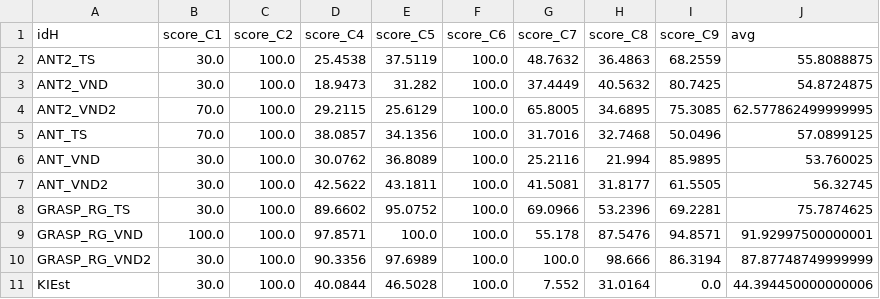
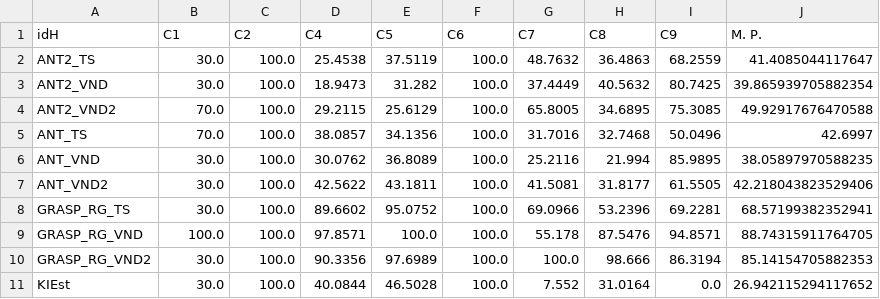
Before and after one commit to dariocostta/Monografia-KMIS, a CSV file: KMIS/analise_resultados/resultados_por_classe_instancia_reduzida.csv, drawn as a sheet.

Commit message:
Versão Final da Monografia. Troca de Médias -> Média Ponderada em agrupamentos por Classe.

```diff
--- a/KMIS/analise_resultados/resultados_por_classe_instancia_reduzida.csv
+++ b/KMIS/analise_resultados/resultados_por_classe_instancia_reduzida.csv
@@ -1,11 +1,11 @@
-idH,score_C1,score_C2,score_C4,score_C5,score_C6,score_C7,score_C8,score_C9,avg
-ANT2_TS,30.0,100.0,25.4538,37.5119,100.0,48.7632,36.4863,68.2559,55.8088875
-ANT2_VND,30.0,100.0,18.9473,31.282,100.0,37.4449,40.5632,80.7425,54.8724875
-ANT2_VND2,70.0,100.0,29.2115,25.6129,100.0,65.8005,34.6895,75.3085,62.577862499999995
-ANT_TS,70.0,100.0,38.0857,34.1356,100.0,31.7016,32.7468,50.0496,57.0899125
-ANT_VND,30.0,100.0,30.0762,36.8089,100.0,25.2116,21.994,85.9895,53.760025
-ANT_VND2,30.0,100.0,42.5622,43.1811,100.0,41.5081,31.8177,61.5505,56.32745
-GRASP_RG_TS,30.0,100.0,89.6602,95.0752,100.0,69.0966,53.2396,69.2281,75.7874625
-GRASP_RG_VND,100.0,100.0,97.8571,100.0,100.0,55.178,87.5476,94.8571,91.92997500000001
-GRASP_RG_VND2,30.0,100.0,90.3356,97.6989,100.0,100.0,98.666,86.3194,87.87748749999999
-KIEst,30.0,100.0,40.0844,46.5028,100.0,7.552,31.0164,0.0,44.394450000000006
+idH,C1,C2,C4,C5,C6,C7,C8,C9,M. P.
+ANT2_TS,30.0,100.0,25.4538,37.5119,100.0,48.7632,36.4863,68.2559,41.4085044117647
+ANT2_VND,30.0,100.0,18.9473,31.282,100.0,37.4449,40.5632,80.7425,39.865939705882354
+ANT2_VND2,70.0,100.0,29.2115,25.6129,100.0,65.8005,34.6895,75.3085,49.92917676470588
+ANT_TS,70.0,100.0,38.0857,34.1356,100.0,31.7016,32.7468,50.0496,42.6997
+ANT_VND,30.0,100.0,30.0762,36.8089,100.0,25.2116,21.994,85.9895,38.05897970588235
+ANT_VND2,30.0,100.0,42.5622,43.1811,100.0,41.5081,31.8177,61.5505,42.218043823529406
+GRASP_RG_TS,30.0,100.0,89.6602,95.0752,100.0,69.0966,53.2396,69.2281,68.57199382352941
+GRASP_RG_VND,100.0,100.0,97.8571,100.0,100.0,55.178,87.5476,94.8571,88.74315911764705
+GRASP_RG_VND2,30.0,100.0,90.3356,97.6989,100.0,100.0,98.666,86.3194,85.14154705882353
+KIEst,30.0,100.0,40.0844,46.5028,100.0,7.552,31.0164,0.0,26.942115294117652
```
Also changed, not shown: 1 other file.
